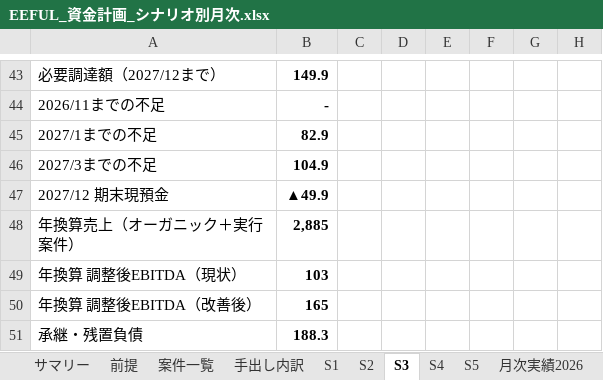
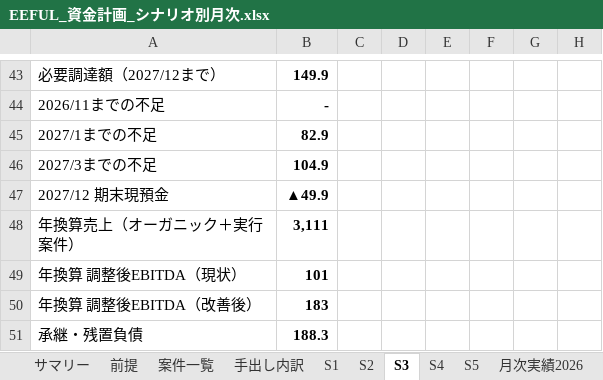
Before and after one commit to hmoriyama-cyber/Moriyama, an Excel workbook: EEFUL_資金計画_シナリオ別月次.xlsx, sheet S3, drawn as a sheet; only a part is shown, gaps mark what is left out; values as stored, in another font and other column widths than the file's, no borders; the diff names each change by its address in the sheet, - before the commit and + after, or states it on an @@ line.

```diff
--- a/EEFUL_資金計画_シナリオ別月次.xlsx (sheet S3)
+++ b/EEFUL_資金計画_シナリオ別月次.xlsx (sheet S3)
-B48: 2,885
+B48: 3,111
-B49: 103
+B49: 101
-B50: 165
+B50: 183
```
Also changed, not shown: sheet サマリー, sheet 案件一覧, sheet S4, sheet S5.
